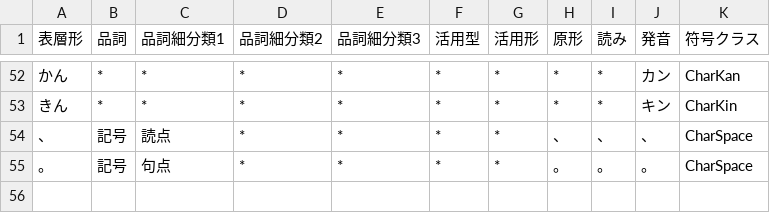
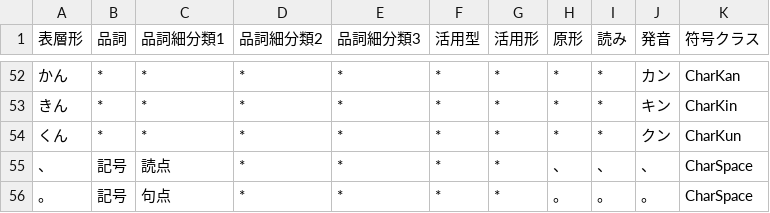
Before and after one commit to Wyess/text2shorthand, a CSV file: text2shorthand/shorthand/waseda/dictionary.csv, drawn as a sheet; only a part is shown, gaps mark what is left out; the diff names each change by its address in the sheet, - before the commit and + after, or states it on an @@ line.

Commit message:
Added CharKun

```diff
--- a/text2shorthand/shorthand/waseda/dictionary.csv
+++ b/text2shorthand/shorthand/waseda/dictionary.csv
+row 54: くん | * | * | * | * | * | * | * | * | クン | CharKun
```
Also changed, not shown: 3 other files.
